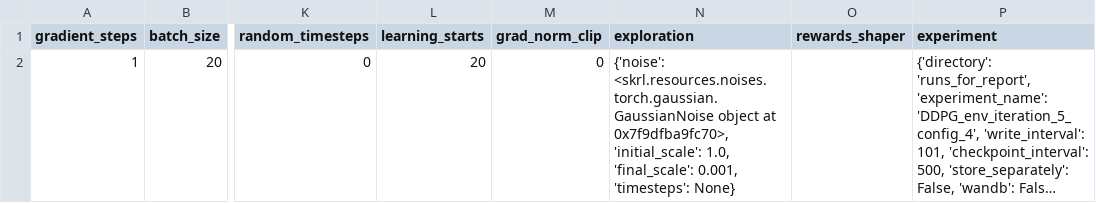
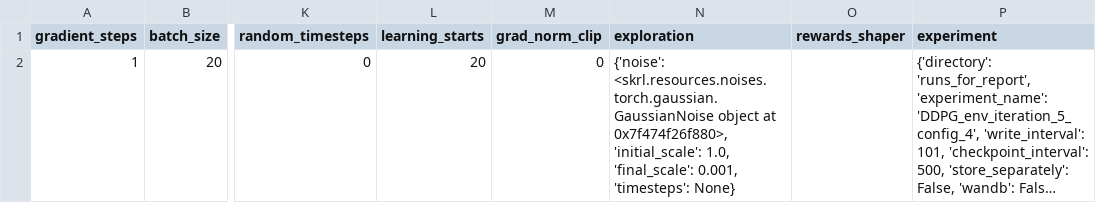
Before and after one commit to kasperfg16/p8_sewbot, a CSV file: runs_for_report/DDPG_env_iteration_5_config_4/run_config_csvfile.csv, drawn as a sheet; only a part is shown, gaps mark what is left out; long unchanged cells end in …; the diff names each change by its address in the sheet, - before the commit and + after, or states it on an @@ line.

```diff
--- a/runs_for_report/DDPG_env_iteration_5_config_4/run_config_csvfile.csv
+++ b/runs_for_report/DDPG_env_iteration_5_config_4/run_config_csvfile.csv
-N2 (exploration): …object at 0x7f9dfba9fc70>, 'initial_scale': 1.0,…
+N2 (exploration): …object at 0x7f474f26f880>, 'initial_scale': 1.0,…
```
